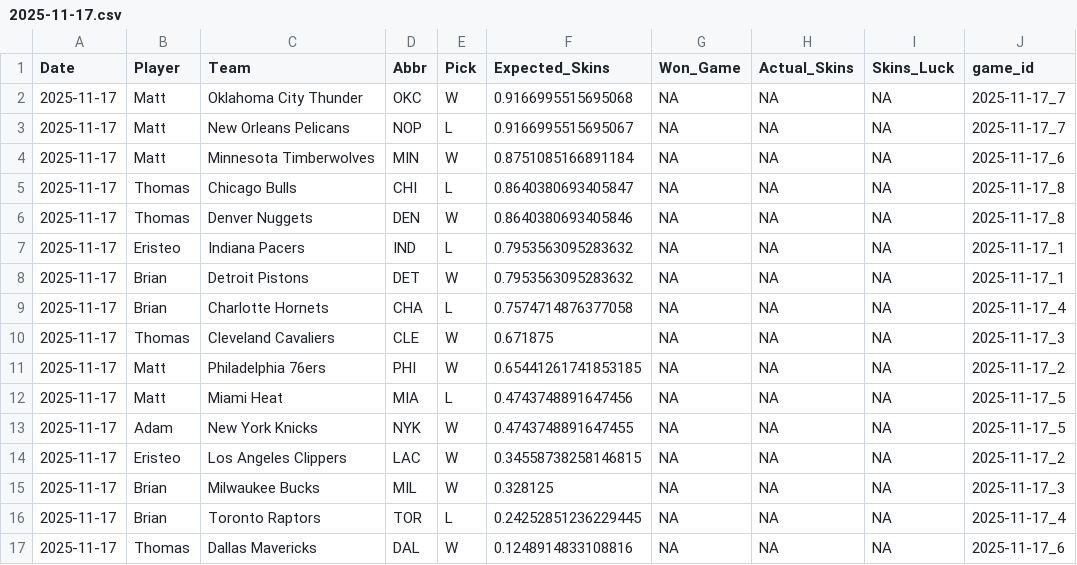
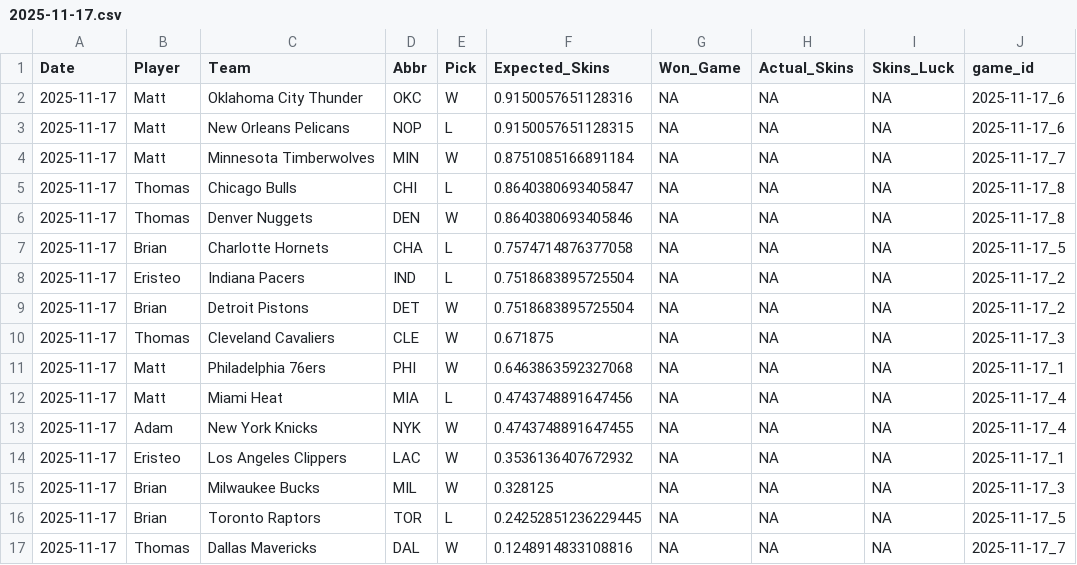
Before and after one commit to ejperez2/Daily-Skins-Matchups, a CSV file: skins_history/2025-11-17.csv, drawn as a sheet.

```diff
--- a/skins_history/2025-11-17.csv
+++ b/skins_history/2025-11-17.csv
@@ -1,17 +1,17 @@
 Date,Player,Team,Abbr,Pick,Expected_Skins,Won_Game,Actual_Skins,Skins_Luck,game_id
-2025-11-17,Matt,Oklahoma City Thunder,OKC,W,0.9166995515695068,NA,NA,NA,2025-11-17_7
-2025-11-17,Matt,New Orleans Pelicans,NOP,L,0.9166995515695067,NA,NA,NA,2025-11-17_7
-2025-11-17,Matt,Minnesota Timberwolves,MIN,W,0.8751085166891184,NA,NA,NA,2025-11-17_6
+2025-11-17,Matt,Oklahoma City Thunder,OKC,W,0.9150057651128316,NA,NA,NA,2025-11-17_6
+2025-11-17,Matt,New Orleans Pelicans,NOP,L,0.9150057651128315,NA,NA,NA,2025-11-17_6
+2025-11-17,Matt,Minnesota Timberwolves,MIN,W,0.8751085166891184,NA,NA,NA,2025-11-17_7
 2025-11-17,Thomas,Chicago Bulls,CHI,L,0.8640380693405847,NA,NA,NA,2025-11-17_8
 2025-11-17,Thomas,Denver Nuggets,DEN,W,0.8640380693405846,NA,NA,NA,2025-11-17_8
-2025-11-17,Eristeo,Indiana Pacers,IND,L,0.7953563095283632,NA,NA,NA,2025-11-17_1
-2025-11-17,Brian,Detroit Pistons,DET,W,0.7953563095283632,NA,NA,NA,2025-11-17_1
-2025-11-17,Brian,Charlotte Hornets,CHA,L,0.7574714876377058,NA,NA,NA,2025-11-17_4
+2025-11-17,Brian,Charlotte Hornets,CHA,L,0.7574714876377058,NA,NA,NA,2025-11-17_5
+2025-11-17,Eristeo,Indiana Pacers,IND,L,0.7518683895725504,NA,NA,NA,2025-11-17_2
+2025-11-17,Brian,Detroit Pistons,DET,W,0.7518683895725504,NA,NA,NA,2025-11-17_2
 2025-11-17,Thomas,Cleveland Cavaliers,CLE,W,0.671875,NA,NA,NA,2025-11-17_3
-2025-11-17,Matt,Philadelphia 76ers,PHI,W,0.65441261741853185,NA,NA,NA,2025-11-17_2
-2025-11-17,Matt,Miami Heat,MIA,L,0.4743748891647456,NA,NA,NA,2025-11-17_5
-2025-11-17,Adam,New York Knicks,NYK,W,0.4743748891647455,NA,NA,NA,2025-11-17_5
-2025-11-17,Eristeo,Los Angeles Clippers,LAC,W,0.34558738258146815,NA,NA,NA,2025-11-17_2
+2025-11-17,Matt,Philadelphia 76ers,PHI,W,0.6463863592327068,NA,NA,NA,2025-11-17_1
+2025-11-17,Matt,Miami Heat,MIA,L,0.4743748891647456,NA,NA,NA,2025-11-17_4
+2025-11-17,Adam,New York Knicks,NYK,W,0.4743748891647455,NA,NA,NA,2025-11-17_4
+2025-11-17,Eristeo,Los Angeles Clippers,LAC,W,0.3536136407672932,NA,NA,NA,2025-11-17_1
 2025-11-17,Brian,Milwaukee Bucks,MIL,W,0.328125,NA,NA,NA,2025-11-17_3
-2025-11-17,Brian,Toronto Raptors,TOR,L,0.24252851236229445,NA,NA,NA,2025-11-17_4
-2025-11-17,Thomas,Dallas Mavericks,DAL,W,0.1248914833108816,NA,NA,NA,2025-11-17_6
+2025-11-17,Brian,Toronto Raptors,TOR,L,0.24252851236229445,NA,NA,NA,2025-11-17_5
+2025-11-17,Thomas,Dallas Mavericks,DAL,W,0.1248914833108816,NA,NA,NA,2025-11-17_7
```
